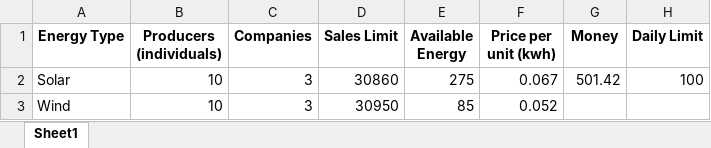
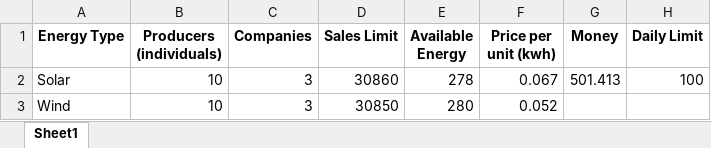
Before and after one commit to DAFABRES/Energy-Market-Program, an Excel workbook: energy market.xlsx, sheet Sheet1, drawn as a sheet; values as stored, in another font and other column widths than the file's, no borders; the diff names each change by its address in the sheet, - before the commit and + after, or states it on an @@ line.

```diff
--- a/energy market.xlsx (sheet Sheet1)
+++ b/energy market.xlsx (sheet Sheet1)
-E2 (Available Energy): 275
+E2 (Available Energy): 278
-G2 (Money): 501.42
+G2 (Money): 501.413
-D3 (Sales Limit): 30950
+D3 (Sales Limit): 30850
-E3 (Available Energy): 85
+E3 (Available Energy): 280
```
Also changed, not shown: 1 other file.
